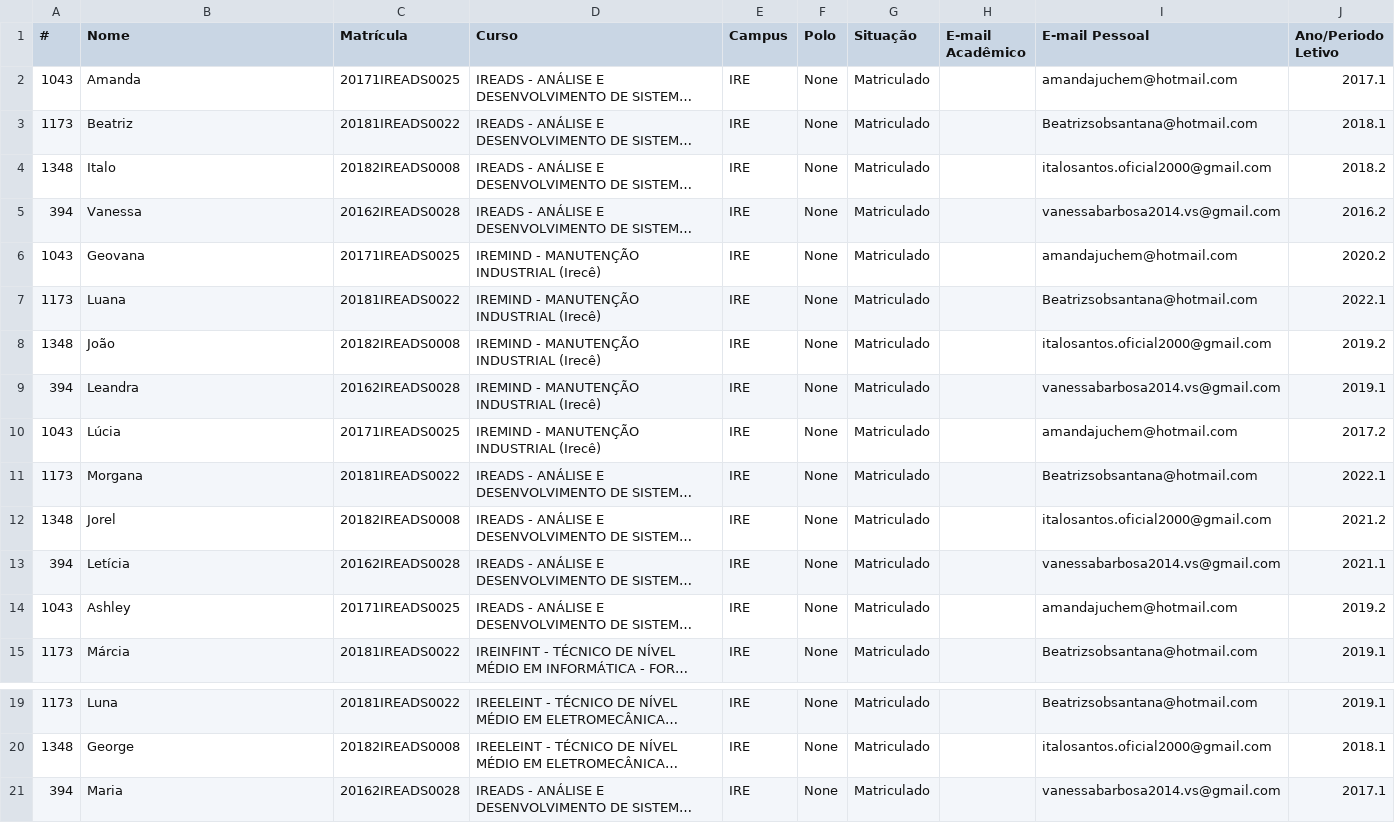
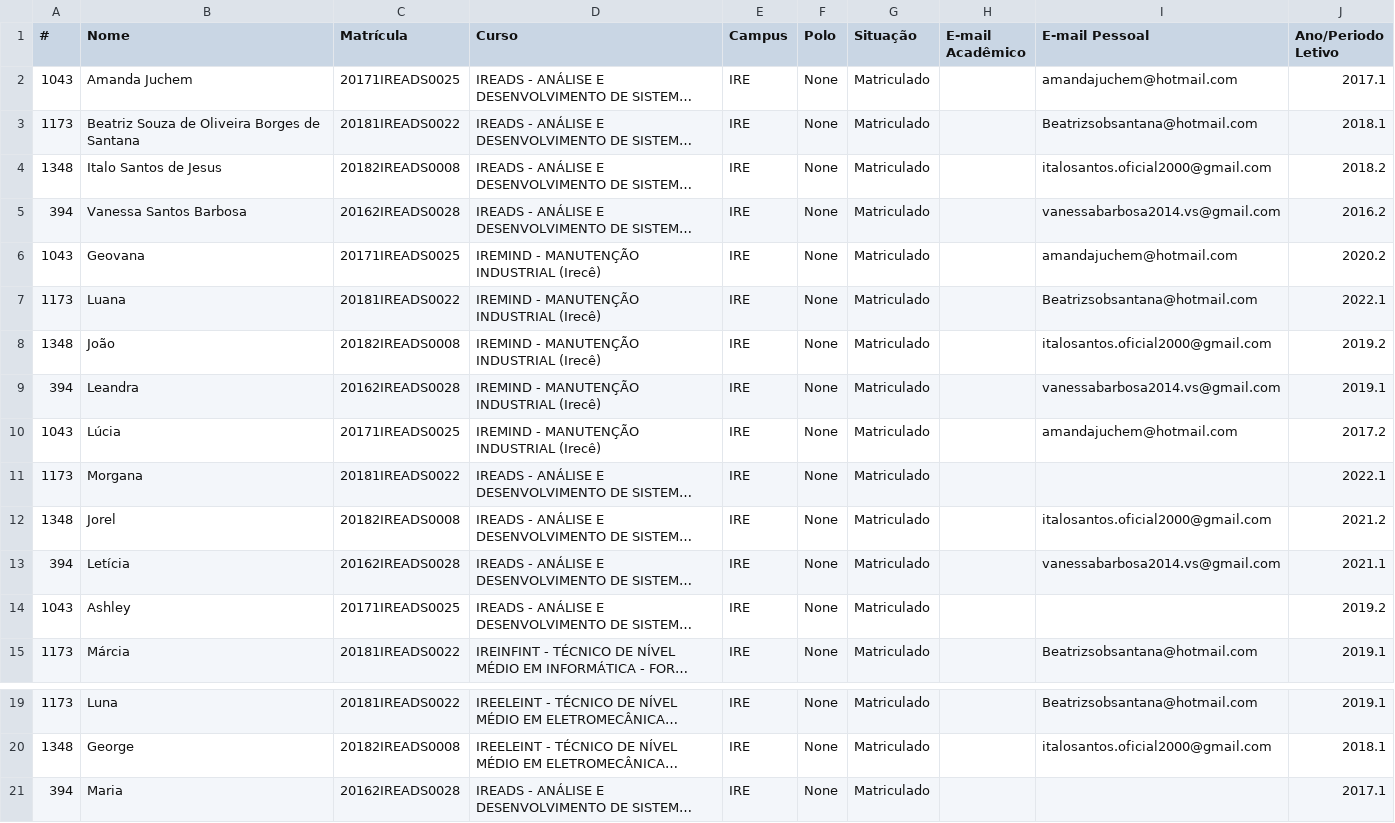
Before and after one commit to Itallo007/bia, a CSV file: planilha_modificada.csv, drawn as a sheet; only a part is shown, gaps mark what is left out; long unchanged cells end in …; the diff names each change by its address in the sheet, - before the commit and + after, or states it on an @@ line.

```diff
--- a/planilha_modificada.csv
+++ b/planilha_modificada.csv
-B2 (Nome): Amanda
+B2 (Nome): Amanda Juchem
-B3 (Nome): Beatriz
+B3 (Nome): Beatriz Souza de Oliveira Borges de Santana
-B4 (Nome): Italo
+B4 (Nome): Italo Santos de Jesus
-B5 (Nome): Vanessa
+B5 (Nome): Vanessa Santos Barbosa
-I11 (E-mail Pessoal): Beatrizsobsantana@hotmail.com
+I11 (E-mail Pessoal): (empty)
-I14 (E-mail Pessoal): amandajuchem@hotmail.com
+I14 (E-mail Pessoal): (empty)
-I21 (E-mail Pessoal): vanessabarbosa2014.vs@gmail.com
+I21 (E-mail Pessoal): (empty)
```
Also changed, not shown: 2 other files.
